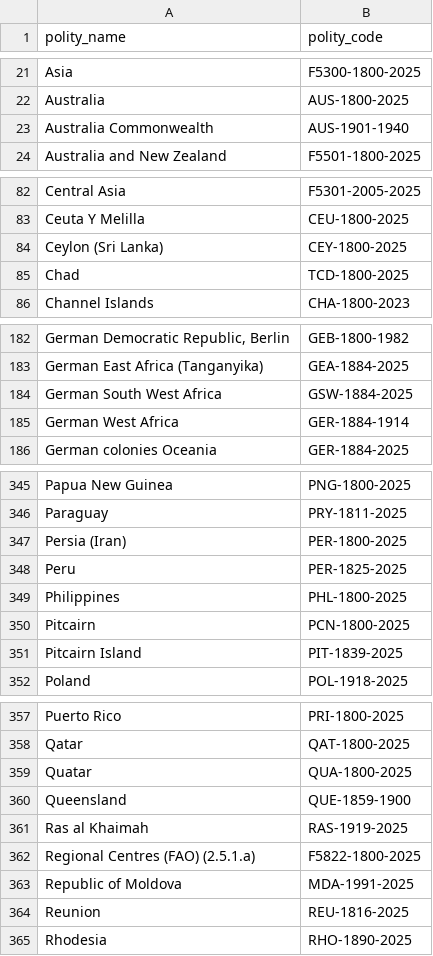
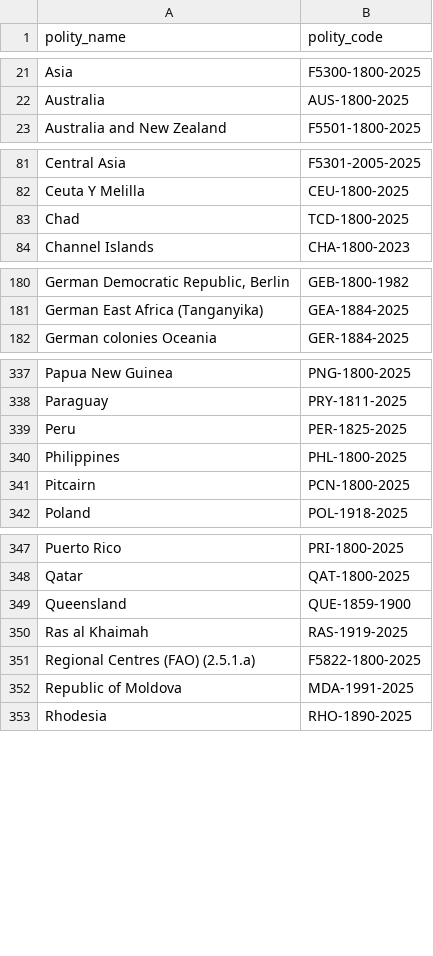
Before and after one commit to eduaguilera/whep, a CSV file: data-raw/polities_inputs/polity_codes.csv, drawn as a sheet; only a part is shown, gaps mark what is left out; the diff covers the shown part only; the diff names each change by its address in the sheet, - before the commit and + after, or states it on an @@ line.

Commit message:
Fix common name mismatches

```diff
--- a/data-raw/polities_inputs/polity_codes.csv
+++ b/data-raw/polities_inputs/polity_codes.csv
-row 23: Australia Commonwealth | AUS-1901-1940
-row 84: Ceylon (Sri Lanka) | CEY-1800-2025
-row 184: German South West Africa | GSW-1884-2025
-row 185: German West Africa | GER-1884-1914
-row 347: Persia (Iran) | PER-1800-2025
-row 351: Pitcairn Island | PIT-1839-2025
-row 359: Quatar | QUA-1800-2025
-row 364: Reunion | REU-1816-2025
```
Also changed, not shown: 5 removed rows elsewhere in this file, data-raw/polities_inputs/common_names.csv, 2 other files.
